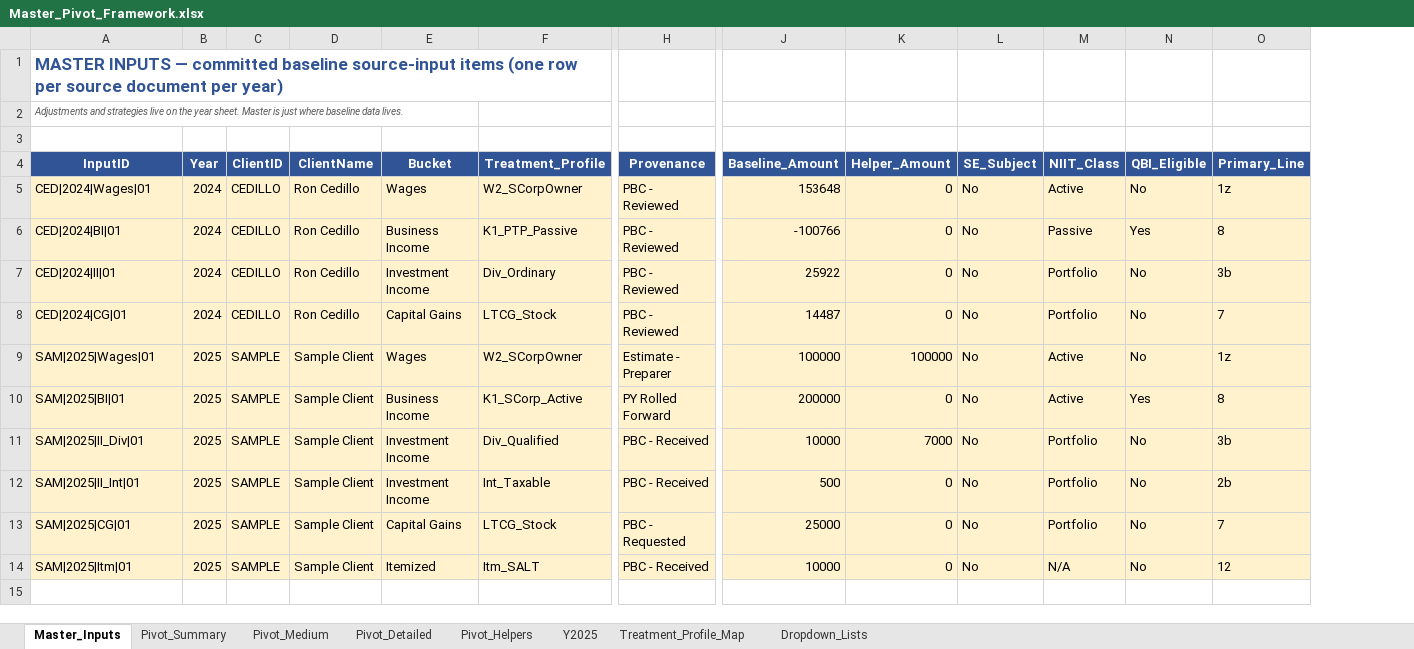
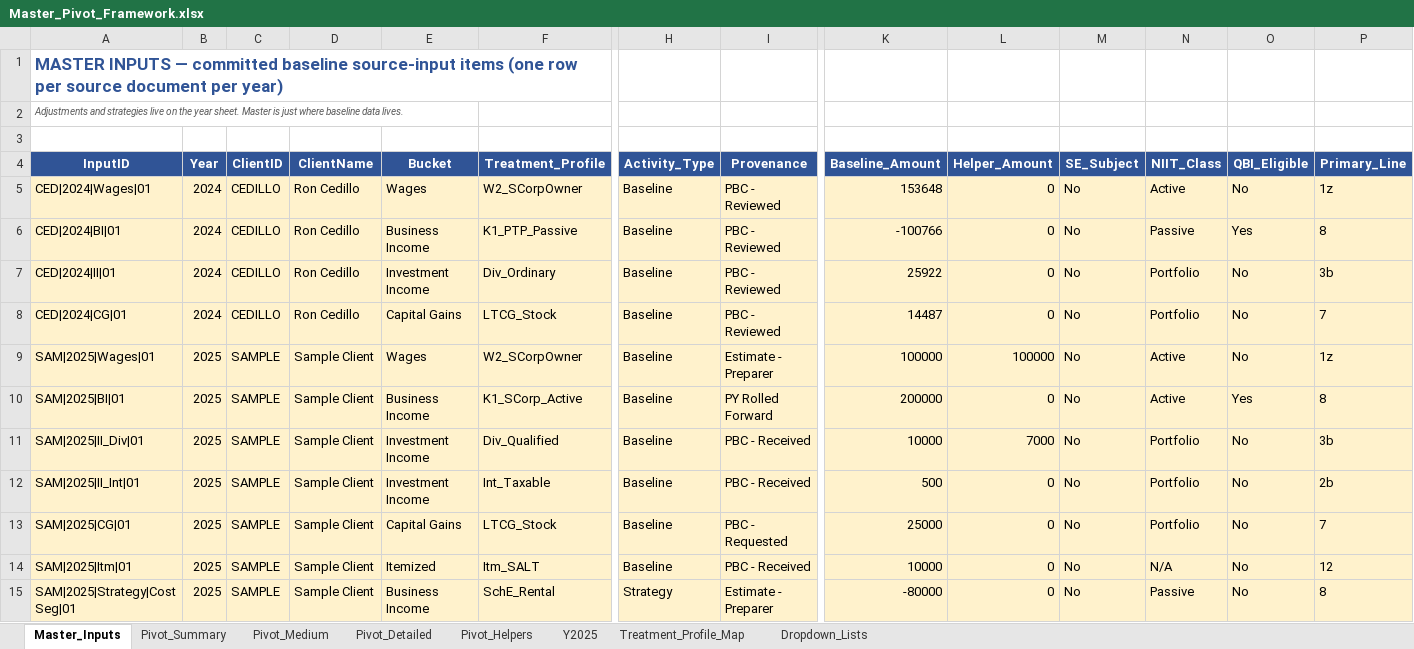
Before and after one commit to smj1058/1040-Comprehnensive, an Excel workbook: docs/Master_Pivot_Framework.xlsx, sheet Master_Inputs, drawn as a sheet; only a part is shown, gaps mark what is left out; values as stored, in another font and other column widths than the file's, no borders; table styles not drawn; rows hold the shown columns only; the diff names each change by its address in the sheet, - before the commit and + after, or states it on an @@ line.

```diff
--- a/docs/Master_Pivot_Framework.xlsx (sheet Master_Inputs)
+++ b/docs/Master_Pivot_Framework.xlsx (sheet Master_Inputs)
+column H (Activity_Type), rows 5-14: all Baseline
+row 15: SAM|2025|Strategy|CostSeg|01 | 2025 | SAMPLE | Sample Client | Business Income | SchE_Rental | Strategy | Estimate - Preparer | -80000 | 0 | No | Passive | No | 8
```
Also changed, not shown: sheet Dropdown_Lists, 1 other file.
